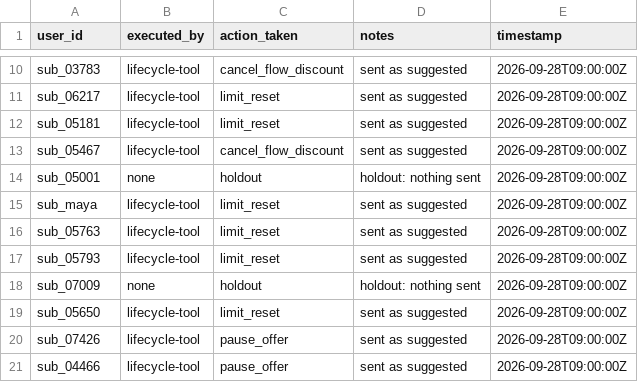
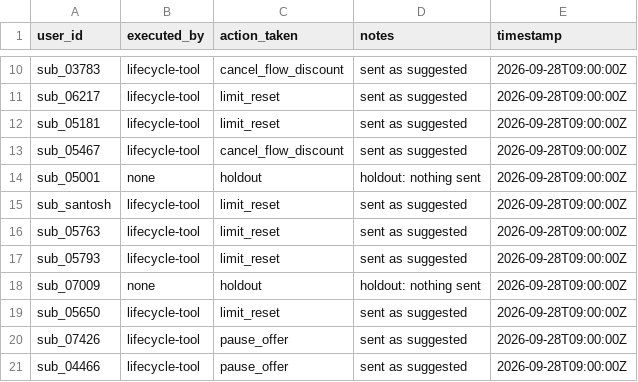
Before and after one commit to santoshshinde2012/retention-radar, a CSV file: data/use_cases/actions_taken.csv, drawn as a sheet; only a part is shown, gaps mark what is left out.

```diff
--- a/data/use_cases/actions_taken.csv
+++ b/data/use_cases/actions_taken.csv
@@ -14,3 +14,3 @@ sub_05467,lifecycle-tool,cancel_flow_discount,sent as suggested,2026-09-28T09:00
 sub_05001,none,holdout,holdout: nothing sent,2026-09-28T09:00:00Z
-sub_maya,lifecycle-tool,limit_reset,sent as suggested,2026-09-28T09:00:00Z
+sub_santosh,lifecycle-tool,limit_reset,sent as suggested,2026-09-28T09:00:00Z
 sub_05763,lifecycle-tool,limit_reset,sent as suggested,2026-09-28T09:00:00Z
```
Also changed, not shown: data/use_cases/daily_t7_batch.csv, data/use_cases/renewal_outcomes.csv, 49 other files.
